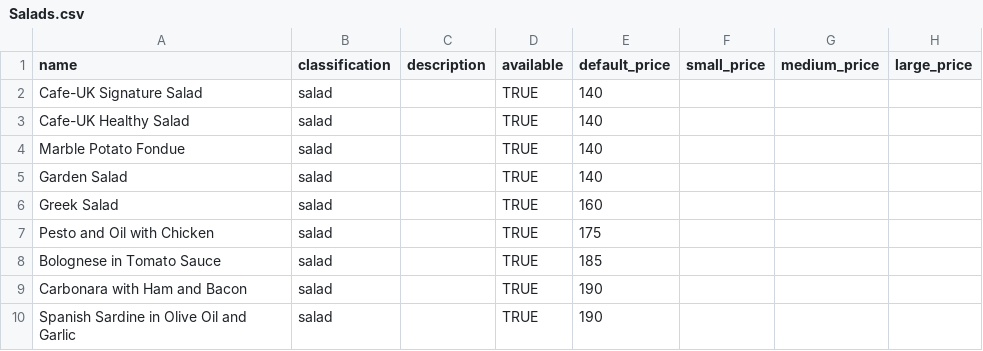
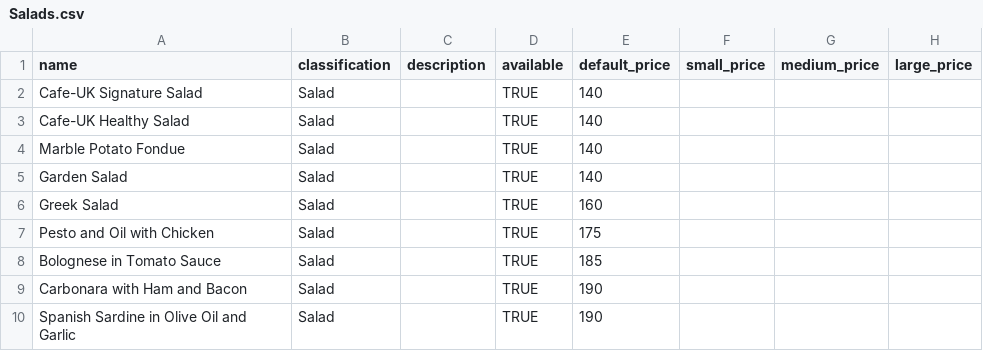
Before and after one commit to GabrielSandoval/CafeUK, a CSV file: db/seeds_data/Salads.csv, drawn as a sheet.

```diff
--- a/db/seeds_data/Salads.csv
+++ b/db/seeds_data/Salads.csv
@@ -1,10 +1,10 @@
 name,classification,description,available,default_price,small_price,medium_price,large_price
-Cafe-UK Signature Salad,salad,,TRUE,140,,,
-Cafe-UK Healthy Salad,salad,,TRUE,140,,,
-Marble Potato Fondue,salad,,TRUE,140,,,
-Garden Salad,salad,,TRUE,140,,,
-Greek Salad,salad,,TRUE,160,,,
-Pesto and Oil with Chicken,salad,,TRUE,175,,,
-Bolognese in Tomato Sauce,salad,,TRUE,185,,,
-Carbonara with Ham and Bacon,salad,,TRUE,190,,,
-Spanish Sardine in Olive Oil and Garlic,salad,,TRUE,190,,,
+Cafe-UK Signature Salad,Salad,,TRUE,140,,,
+Cafe-UK Healthy Salad,Salad,,TRUE,140,,,
+Marble Potato Fondue,Salad,,TRUE,140,,,
+Garden Salad,Salad,,TRUE,140,,,
+Greek Salad,Salad,,TRUE,160,,,
+Pesto and Oil with Chicken,Salad,,TRUE,175,,,
+Bolognese in Tomato Sauce,Salad,,TRUE,185,,,
+Carbonara with Ham and Bacon,Salad,,TRUE,190,,,
+Spanish Sardine in Olive Oil and Garlic,Salad,,TRUE,190,,,
```
Also changed, not shown: db/seeds_data/Cakes.csv, db/seeds_data/Drinks.csv, 19 other files.
